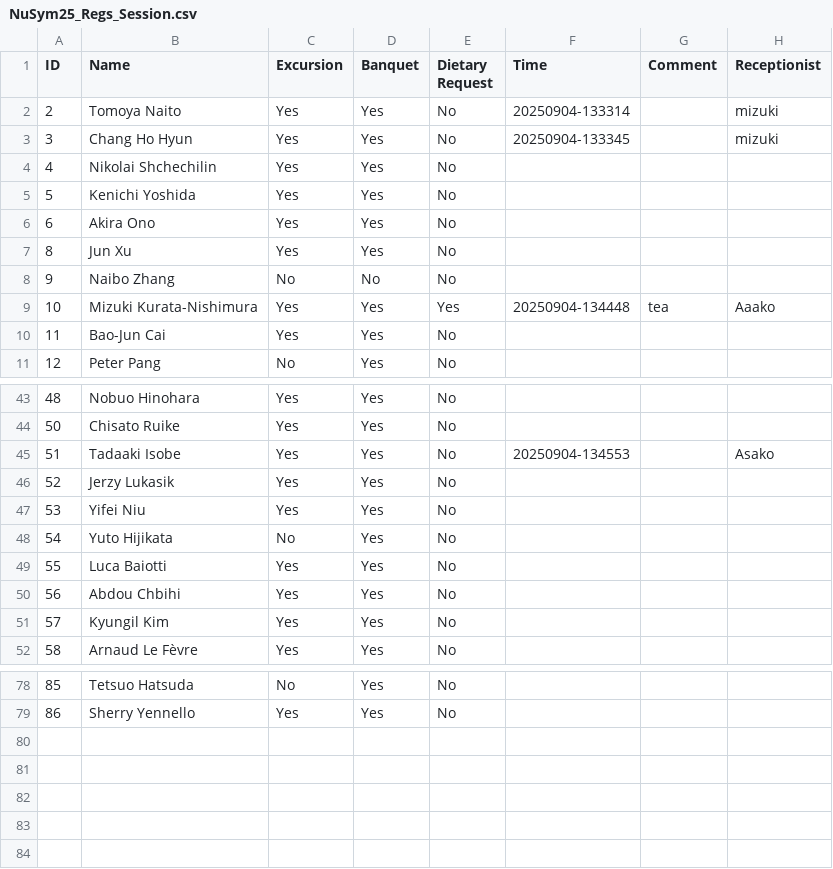
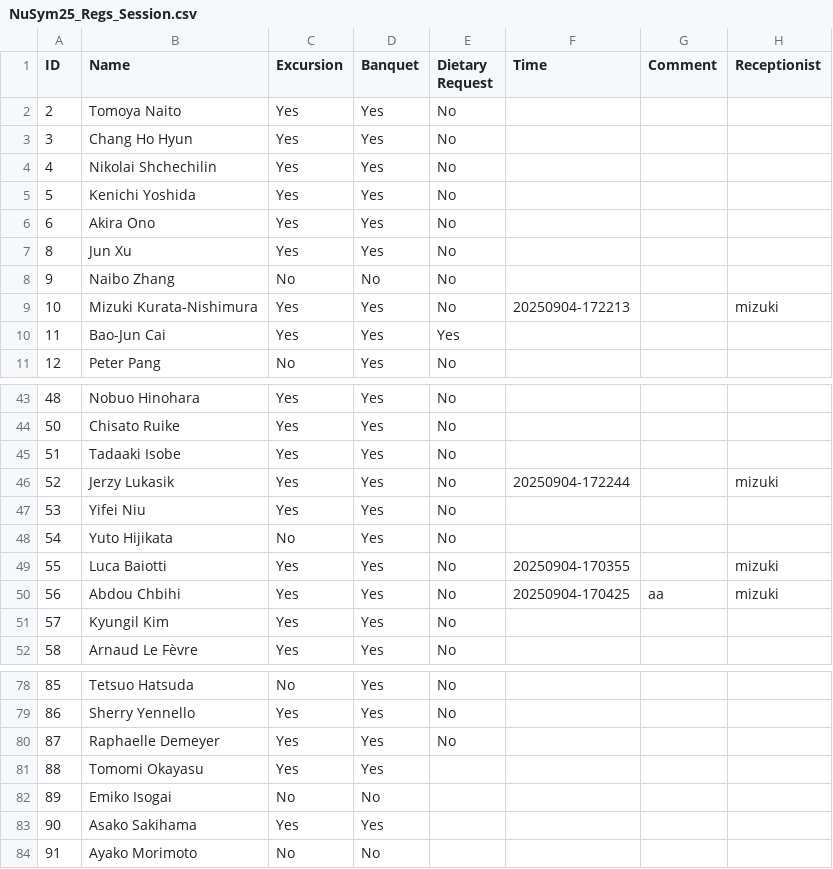
Before and after one commit to MizukiRIKEN/Attendance_check-app, a CSV file: output/NuSym25_Regs_Session.csv, drawn as a sheet; only a part is shown, gaps mark what is left out; the diff covers the shown part only.

```diff
--- a/output/NuSym25_Regs_Session.csv
+++ b/output/NuSym25_Regs_Session.csv
@@ -1,4 +1,4 @@
 ID,Name,Excursion,Banquet,Dietary Request,Time,Comment,Receptionist
-2,Tomoya Naito,Yes,Yes,No,20250904-133314,,mizuki
-3,Chang Ho Hyun,Yes,Yes,No,20250904-133345,,mizuki
+2,Tomoya Naito,Yes,Yes,No,,,
+3,Chang Ho Hyun,Yes,Yes,No,,,
 4,Nikolai Shchechilin,Yes,Yes,No,,,
@@ -8,4 +8,4 @@ ID,Name,Excursion,Banquet,Dietary Request,Time,Comment,Receptionist
 9,Naibo Zhang,No,No,No,,,
-10,Mizuki Kurata-Nishimura,Yes,Yes,Yes,20250904-134448,tea,Aaako
-11,Bao-Jun Cai,Yes,Yes,No,,,
+10,Mizuki Kurata-Nishimura,Yes,Yes,No,20250904-172213,,mizuki
+11,Bao-Jun Cai,Yes,Yes,Yes,,,
 12,Peter Pang,No,Yes,No,,,
@@ -44,8 +44,8 @@ ID,Name,Excursion,Banquet,Dietary Request,Time,Comment,Receptionist
 50,Chisato Ruike,Yes,Yes,No,,,
-51,Tadaaki Isobe,Yes,Yes,No,20250904-134553,,Asako
-52,Jerzy Lukasik,Yes,Yes,No,,,
+51,Tadaaki Isobe,Yes,Yes,No,,,
+52,Jerzy Lukasik,Yes,Yes,No,20250904-172244,,mizuki
 53,Yifei Niu,Yes,Yes,No,,,
 54,Yuto Hijikata,No,Yes,No,,,
-55,Luca Baiotti,Yes,Yes,No,,,
-56,Abdou Chbihi,Yes,Yes,No,,,
+55,Luca Baiotti,Yes,Yes,No,20250904-170355,,mizuki
+56,Abdou Chbihi,Yes,Yes,No,20250904-170425,aa,mizuki
 57,Kyungil Kim,Yes,Yes,No,,,
@@ -79 +79,6 @@ ID,Name,Excursion,Banquet,Dietary Request,Time,Comment,Receptionist
 86,Sherry Yennello,Yes,Yes,No,,,
+87,Raphaelle Demeyer,Yes,Yes,No,,,
+88,Tomomi Okayasu,Yes,Yes,,,,
+89,Emiko Isogai,No,No,,,,
+90,Asako Sakihama,Yes,Yes,,,,
+91,Ayako Morimoto,No,No,,,,
```
Also changed, not shown: 12 edited cells elsewhere in this file, output/NuSym25_Regs_Banquet.csv, output/NuSym25_Regs_Entrance.csv, 3 other files.
